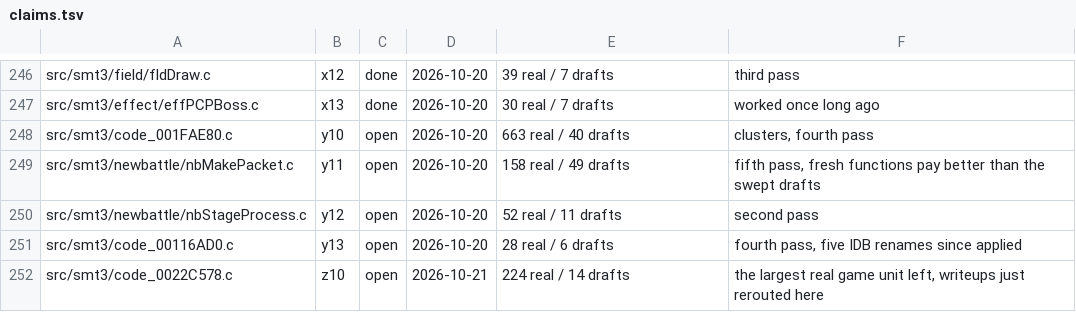
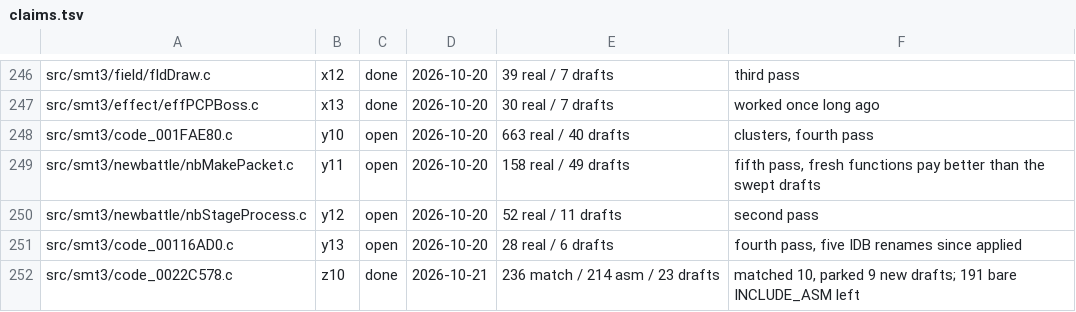
Before and after one commit to Megami-Decomps/smt3-decomp, a TSV file: config/smt3/claims.tsv, drawn as a sheet; only a part is shown, gaps mark what is left out.

```diff
--- a/config/smt3/claims.tsv
+++ b/config/smt3/claims.tsv
@@ -251,2 +251,2 @@ src/smt3/newbattle/nbStageProcess.c	y12	open	2026-10-20	52 real / 11 drafts	seco
 src/smt3/code_00116AD0.c	y13	open	2026-10-20	28 real / 6 drafts	fourth pass, five IDB renames since applied
-src/smt3/code_0022C578.c	z10	open	2026-10-21	224 real / 14 drafts	the largest real game unit left, writeups just rerouted here
+src/smt3/code_0022C578.c	z10	done	2026-10-21	236 match / 214 asm / 23 drafts	matched 10, parked 9 new drafts; 191 bare INCLUDE_ASM left
```
Also changed, not shown: docs/levers/INDEX.tsv, docs/nonmatching/INDEX.tsv, 8 other files.
